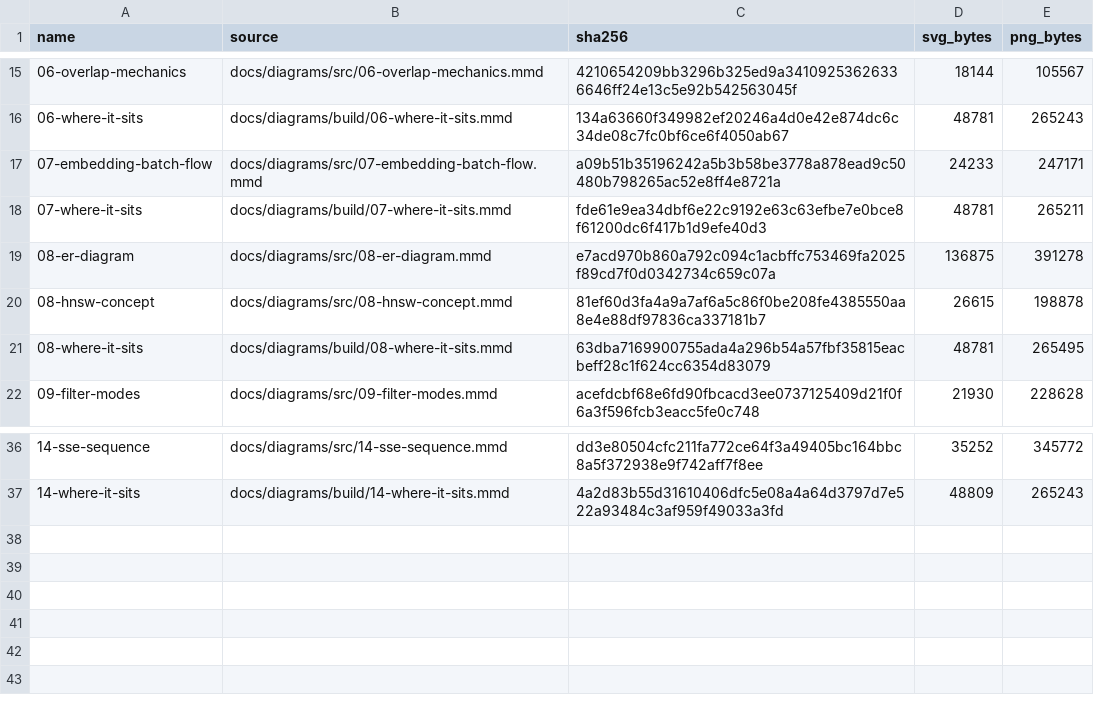
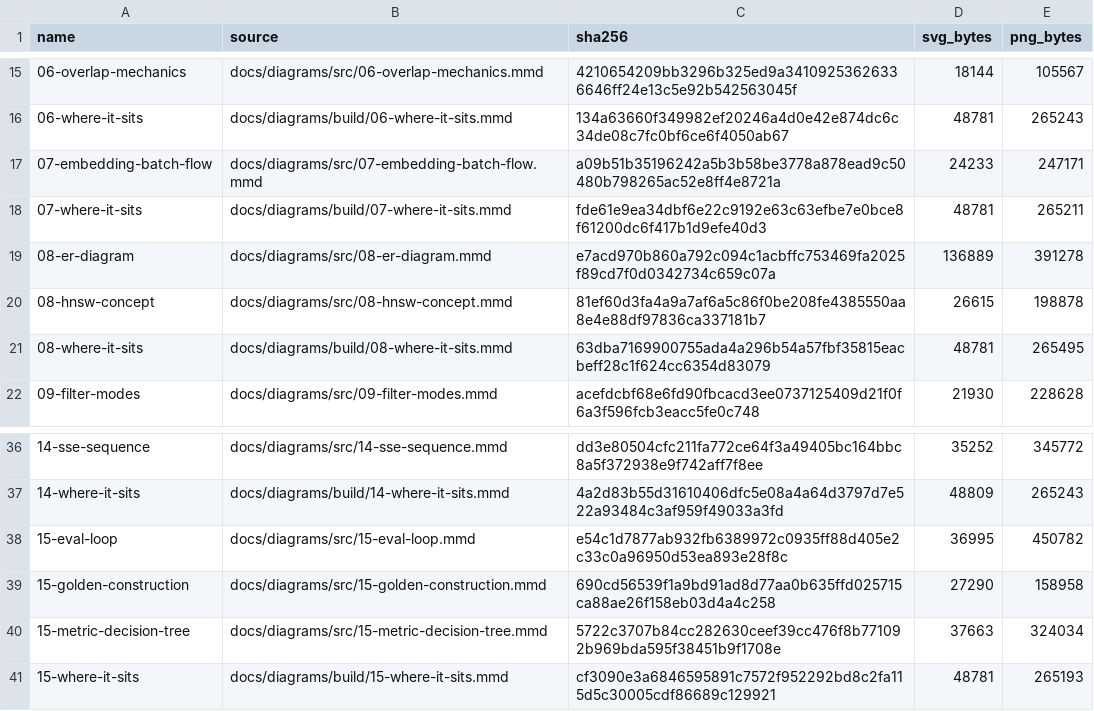
Before and after one commit to Deoxy7/rag-assistant, a TSV file: docs/diagrams/out/manifest.tsv, drawn as a sheet; only a part is shown, gaps mark what is left out.

```diff
--- a/docs/diagrams/out/manifest.tsv
+++ b/docs/diagrams/out/manifest.tsv
@@ -18,3 +18,3 @@ name	source	sha256	svg_bytes	png_bytes
 07-where-it-sits	docs/diagrams/build/07-where-it-sits.mmd	fde61e9ea34dbf6e22c9192e63c63efbe7e0bce8f61200dc6f417b1d9efe40d3	48781	265211
-08-er-diagram	docs/diagrams/src/08-er-diagram.mmd	e7acd970b860a792c094c1acbffc753469fa2025f89cd7f0d0342734c659c07a	136875	391278
+08-er-diagram	docs/diagrams/src/08-er-diagram.mmd	e7acd970b860a792c094c1acbffc753469fa2025f89cd7f0d0342734c659c07a	136889	391278
 08-hnsw-concept	docs/diagrams/src/08-hnsw-concept.mmd	81ef60d3fa4a9a7af6a5c86f0be208fe4385550aa8e4e88df97836ca337181b7	26615	198878
@@ -37 +37,5 @@ name	source	sha256	svg_bytes	png_bytes
 14-where-it-sits	docs/diagrams/build/14-where-it-sits.mmd	4a2d83b55d31610406dfc5e08a4a64d3797d7e522a93484c3af959f49033a3fd	48809	265243
+15-eval-loop	docs/diagrams/src/15-eval-loop.mmd	e54c1d7877ab932fb6389972c0935ff88d405e2c33c0a96950d53ea893e28f8c	36995	450782
+15-golden-construction	docs/diagrams/src/15-golden-construction.mmd	690cd56539f1a9bd91ad8d77aa0b635ffd025715ca88ae26f158eb03d4a4c258	27290	158958
+15-metric-decision-tree	docs/diagrams/src/15-metric-decision-tree.mmd	5722c3707b84cc282630ceef39cc476f8b771092b969bda595f38451b9f1708e	37663	324034
+15-where-it-sits	docs/diagrams/build/15-where-it-sits.mmd	cf3090e3a6846595891c7572f952292bd8c2fa115d5c30005cdf86689c129921	48781	265193
```
Also changed, not shown: docs/diagrams/where-it-sits.tsv, 41 other files.
